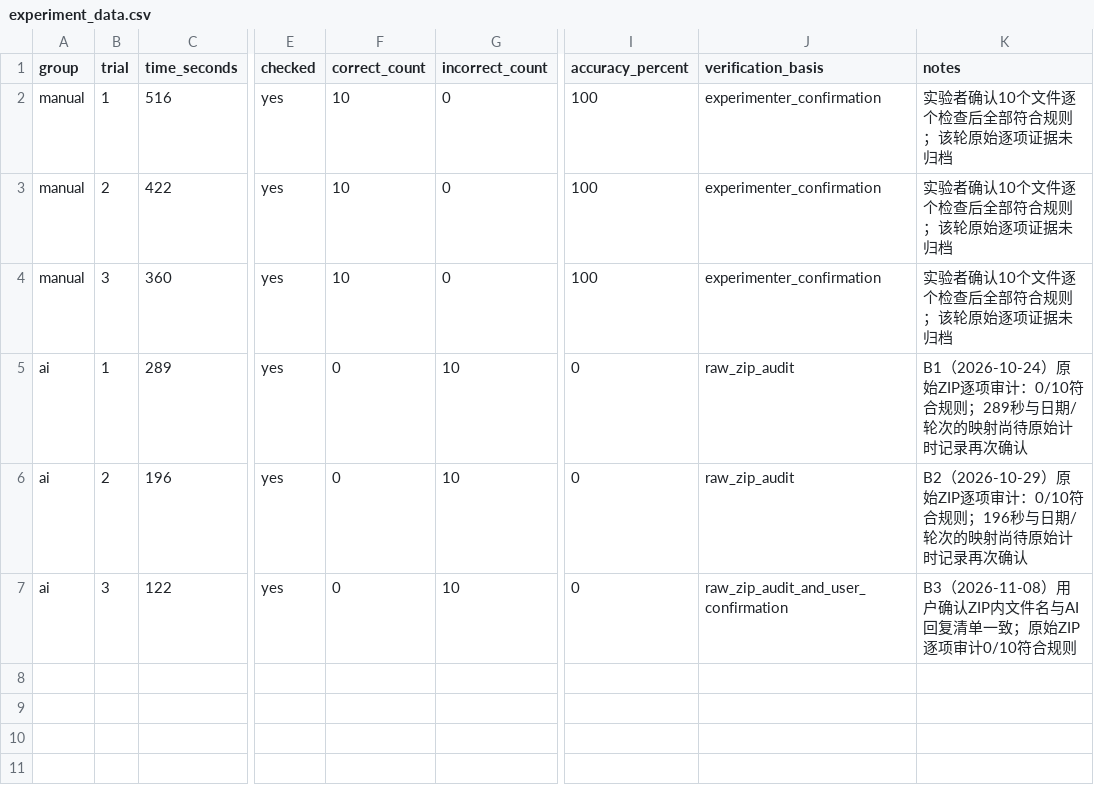
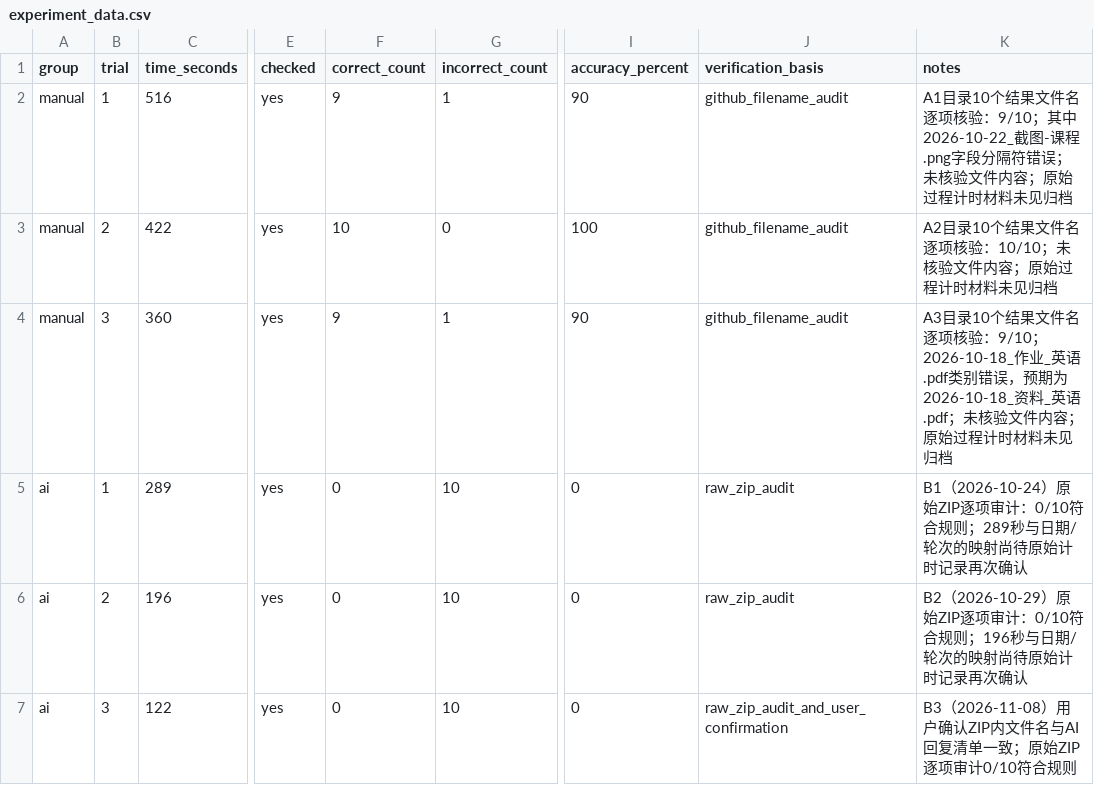
Before and after one commit to shuangrui666/daily-task-ai-experiment, a CSV file: data/experiment_data.csv, drawn as a sheet; only a part is shown, gaps mark what is left out; the diff names each change by its address in the sheet, - before the commit and + after, or states it on an @@ line.

Commit message:
Correct trial accuracy from archived A1 A2 A3 audits

```diff
--- a/data/experiment_data.csv
+++ b/data/experiment_data.csv
-F2 (correct_count): 10
+F2 (correct_count): 9
-G2 (incorrect_count): 0
+G2 (incorrect_count): 1
-I2 (accuracy_percent): 100
+I2 (accuracy_percent): 90
-J2:J4 (verification_basis): experimenter_confirmation
+J2:J4 (verification_basis): github_filename_audit
-K2 (notes): 实验者确认10个文件逐个检查后全部符合规则；该轮原始逐项证据未归档
+K2 (notes): A1目录10个结果文件名逐项核验：9/10；其中2026-10-22_截图-课程.png字段分隔符错误；未核验文件内容；原始过程计时材料未见归档
-K3 (notes): 实验者确认10个文件逐个检查后全部符合规则；该轮原始逐项证据未归档
+K3 (notes): A2目录10个结果文件名逐项核验：10/10；未核验文件内容；原始过程计时材料未见归档
-F4 (correct_count): 10
+F4 (correct_count): 9
-G4 (incorrect_count): 0
+G4 (incorrect_count): 1
-I4 (accuracy_percent): 100
+I4 (accuracy_percent): 90
-K4 (notes): 实验者确认10个文件逐个检查后全部符合规则；该轮原始逐项证据未归档
+K4 (notes): A3目录10个结果文件名逐项核验：9/10；2026-10-18_作业_英语.pdf类别错误，预期为2026-10-18_资料_英语.pdf；未核验文件内容；原始过程计时材料未见归档
```
